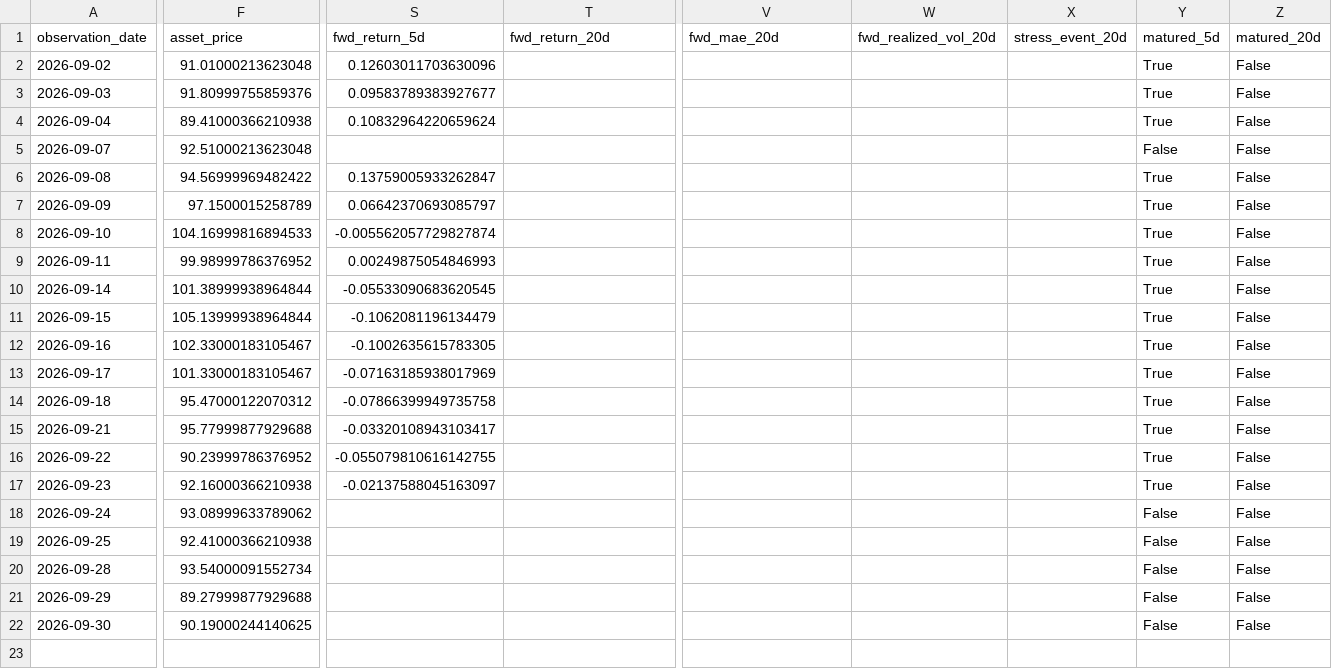
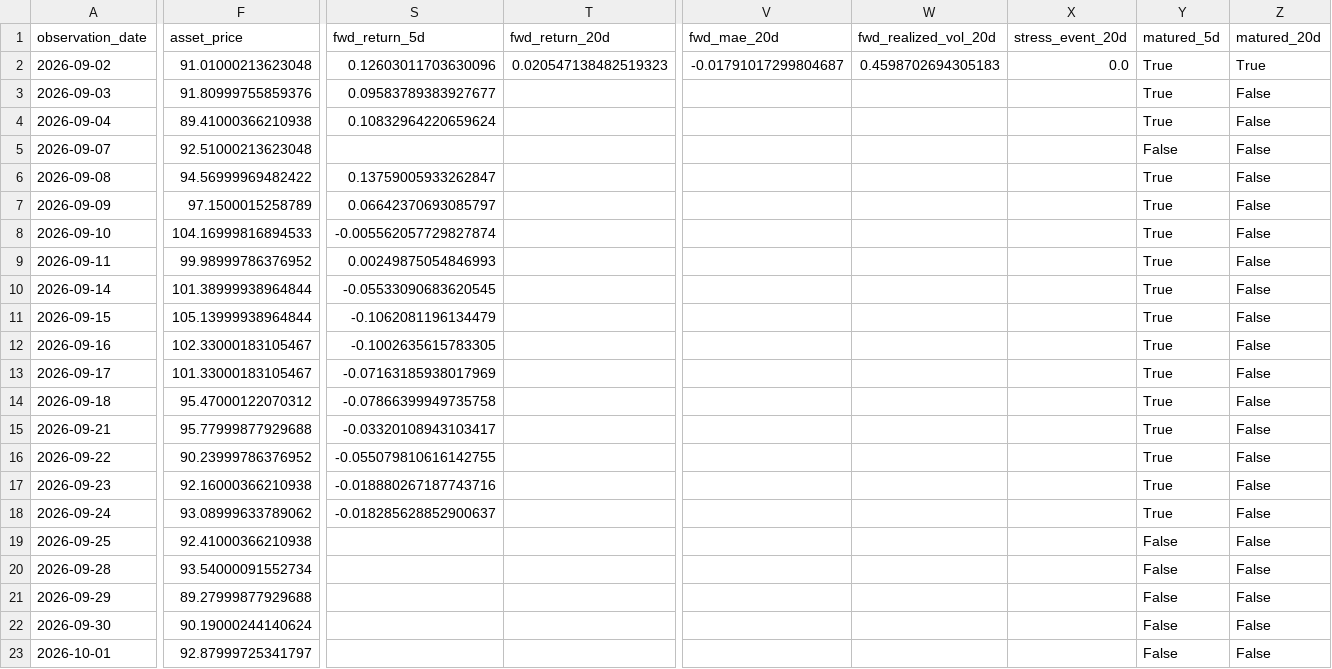
Before and after one commit to bolzp85-gif/regime_backtest, a CSV file: shadow_logs/wti_shadow_log.csv, drawn as a sheet; only a part is shown, gaps mark what is left out; rows hold the shown columns only; the diff names each change by its address in the sheet, - before the commit and + after, or states it on an @@ line.

```diff
--- a/shadow_logs/wti_shadow_log.csv
+++ b/shadow_logs/wti_shadow_log.csv
-T2 (fwd_return_20d): (empty)
+T2 (fwd_return_20d): 0.020547138482519323
-V2 (fwd_mae_20d): (empty)
+V2 (fwd_mae_20d): -0.01791017299804687
-W2 (fwd_realized_vol_20d): (empty)
+W2 (fwd_realized_vol_20d): 0.4598702694305183
-X2 (stress_event_20d): (empty)
+X2 (stress_event_20d): 0.0
-Z2 (matured_20d): False
+Z2 (matured_20d): True
-S17 (fwd_return_5d): -0.02137588045163097
+S17 (fwd_return_5d): -0.018880267187743716
-S18 (fwd_return_5d): (empty)
+S18 (fwd_return_5d): -0.018285628852900637
-Y18 (matured_5d): False
+Y18 (matured_5d): True
-F22 (asset_price): 90.19000244140625
+F22 (asset_price): 90.19000244140624
+row 23: 2026-10-01 | 92.87999725341797 |  |  |  |  |  | False | False
```
Also changed, not shown: shadow_logs/wti_shadow_evaluation_history.csv, shadow_logs/wti_shadow_evaluation_summary.csv, 4 other files.
